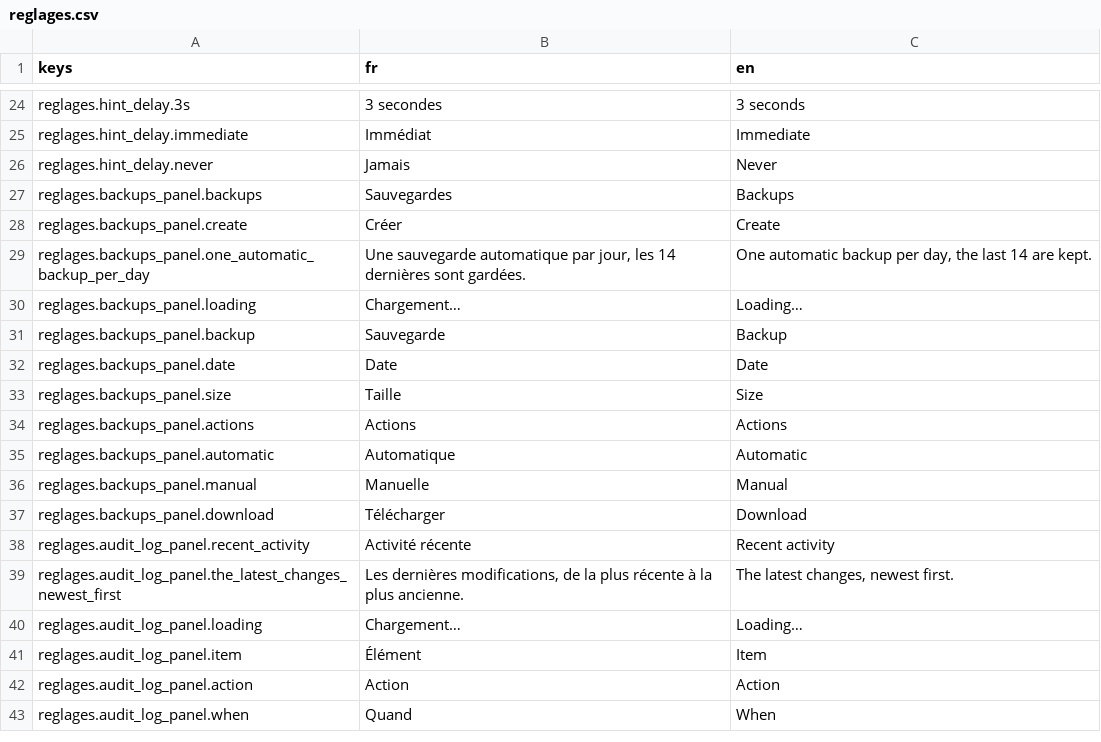
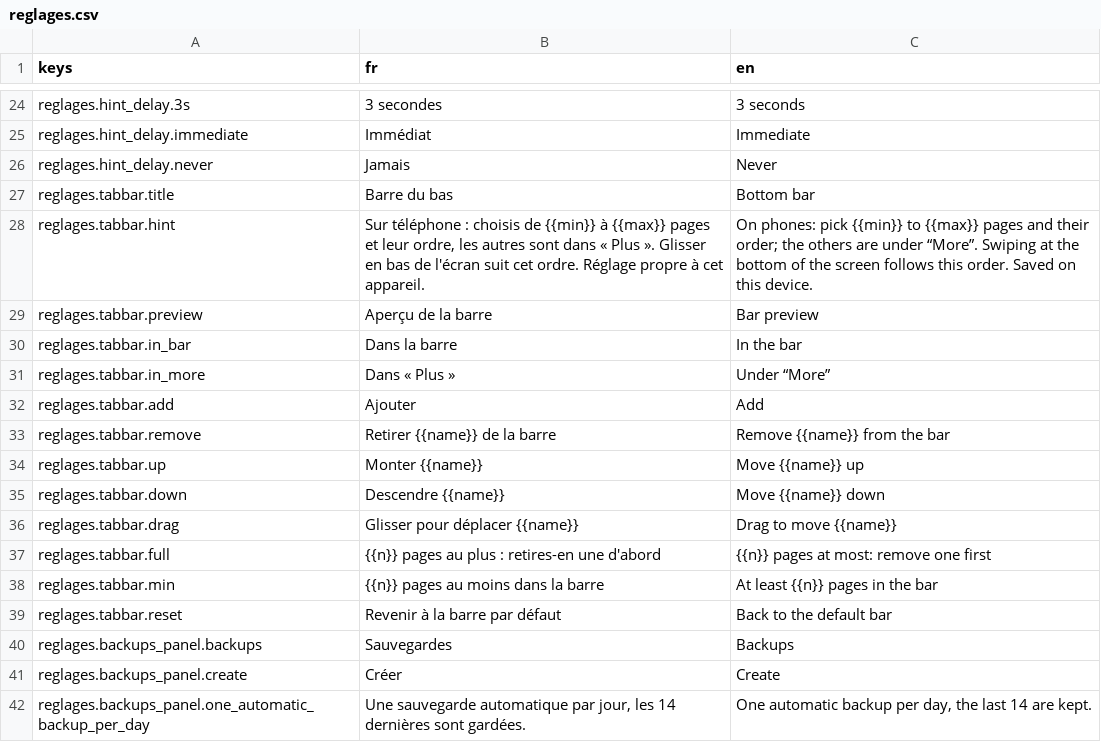
Before and after one commit to me02329/suzanne, a CSV file: frontend/src/i18n/catalogs/reglages.csv, drawn as a sheet; only a part is shown, gaps mark what is left out; the shorter side is filled out with more unchanged rows; the diff names each change by its address in the sheet, - before the commit and + after, or states it on an @@ line.

```diff
--- a/frontend/src/i18n/catalogs/reglages.csv
+++ b/frontend/src/i18n/catalogs/reglages.csv
+row 27: reglages.tabbar.title | Barre du bas | Bottom bar
+row 28: reglages.tabbar.hint | Sur téléphone : choisis de {{min}} à {{max}} pages et leur ordre, les autres sont dans « Plus ». Glisser en bas de l'écran suit cet ordre. Réglage propre à cet appareil. | On phones: pick {{min}} to {{max}} pages and their order; the others are under “More”. Swiping at the bottom of the screen follows this order. Saved on this device.
+row 29: reglages.tabbar.preview | Aperçu de la barre | Bar preview
+row 30: reglages.tabbar.in_bar | Dans la barre | In the bar
+row 31: reglages.tabbar.in_more | Dans « Plus » | Under “More”
+row 32: reglages.tabbar.add | Ajouter | Add
+row 33: reglages.tabbar.remove | Retirer {{name}} de la barre | Remove {{name}} from the bar
+row 34: reglages.tabbar.up | Monter {{name}} | Move {{name}} up
+row 35: reglages.tabbar.down | Descendre {{name}} | Move {{name}} down
+row 36: reglages.tabbar.drag | Glisser pour déplacer {{name}} | Drag to move {{name}}
+row 37: reglages.tabbar.full | {{n}} pages au plus : retires-en une d'abord | {{n}} pages at most: remove one first
+row 38: reglages.tabbar.min | {{n}} pages au moins dans la barre | At least {{n}} pages in the bar
+row 39: reglages.tabbar.reset | Revenir à la barre par défaut | Back to the default bar
```
Also changed, not shown: 8 other files.
